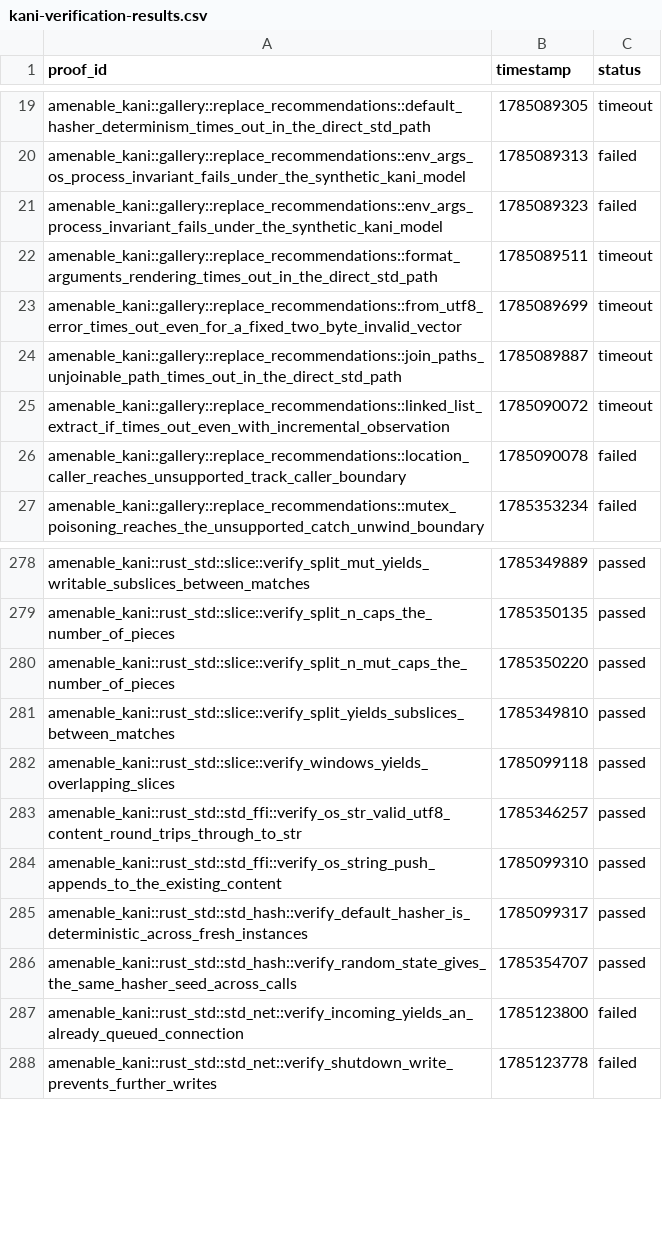
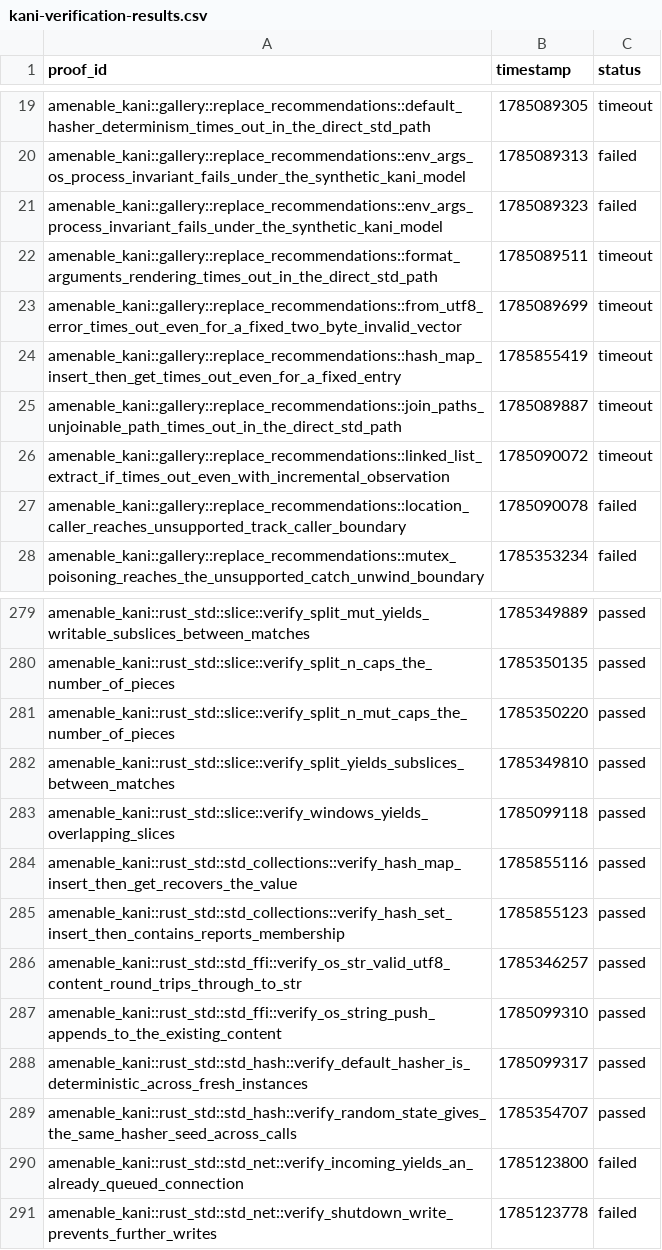
Before and after one commit to crumplecup/amenable, a CSV file: artifacts/kani-verification-results.csv, drawn as a sheet; only a part is shown, gaps mark what is left out.

```diff
--- a/artifacts/kani-verification-results.csv
+++ b/artifacts/kani-verification-results.csv
@@ -23,2 +23,3 @@ amenable_kani::gallery::replace_recommendations::format_arguments_rendering_time
 amenable_kani::gallery::replace_recommendations::from_utf8_error_times_out_even_for_a_fixed_two_byte_invalid_vector,1785089699,timeout
+amenable_kani::gallery::replace_recommendations::hash_map_insert_then_get_times_out_even_for_a_fixed_entry,1785855419,timeout
 amenable_kani::gallery::replace_recommendations::join_paths_unjoinable_path_times_out_in_the_direct_std_path,1785089887,timeout
@@ -282,2 +283,4 @@ amenable_kani::rust_std::slice::verify_split_yields_subslices_between_matches,17
 amenable_kani::rust_std::slice::verify_windows_yields_overlapping_slices,1785099118,passed
+amenable_kani::rust_std::std_collections::verify_hash_map_insert_then_get_recovers_the_value,1785855116,passed
+amenable_kani::rust_std::std_collections::verify_hash_set_insert_then_contains_reports_membership,1785855123,passed
 amenable_kani::rust_std::std_ffi::verify_os_str_valid_utf8_content_round_trips_through_to_str,1785346257,passed
```
Also changed, not shown: 6 other files.
